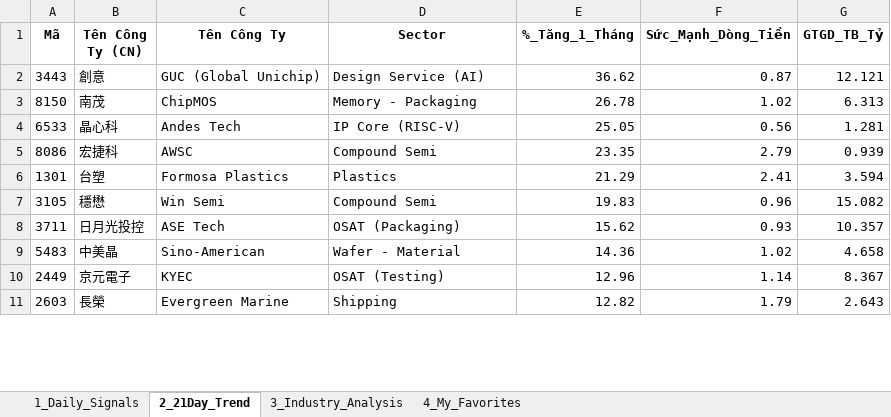
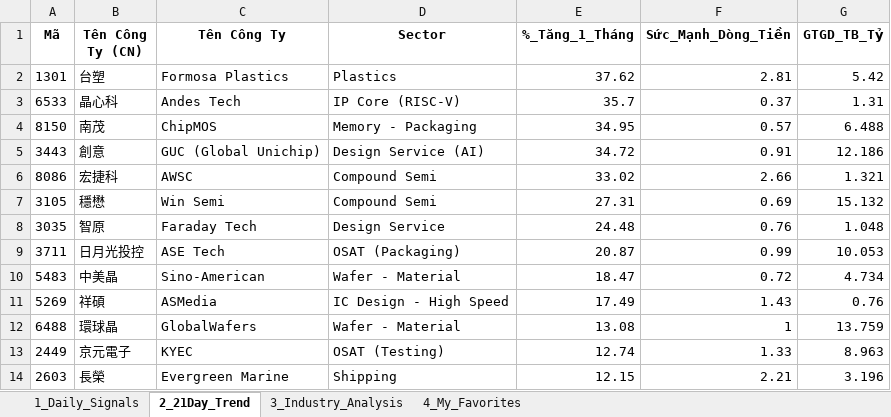
Before and after one commit to chipmoon/dashboard-tw, an Excel workbook: Taiwan_Market_Data_Latest.xlsx, sheet 2_21Day_Trend, drawn as a sheet; only a part is shown; values as stored, in another font and other column widths than the file's, no borders; removed rows and columns are numbered as before the commit, all else as after; the diff covers the shown part only; the diff names each change by its address in the sheet, - before the commit and + after, or states it on an @@ line.

```diff
--- a/Taiwan_Market_Data_Latest.xlsx (sheet 2_21Day_Trend)
+++ b/Taiwan_Market_Data_Latest.xlsx (sheet 2_21Day_Trend)
-row 2: 3443 | 創意 | GUC (Global Unichip) | Design Service (AI) | 36.62 | 0.87 | 12.121
-row 3: 8150 | 南茂 | ChipMOS | Memory - Packaging | 26.78 | 1.02 | 6.313
+row 2: 1301 | 台塑 | Formosa Plastics | Plastics | 37.62 | 2.81 | 5.42
-E3 (%_Tăng_1_Tháng): 25.05
+E3 (%_Tăng_1_Tháng): 35.7
-F3 (Sức_Mạnh_Dòng_Tiền): 0.56
+F3 (Sức_Mạnh_Dòng_Tiền): 0.37
-G3 (GTGD_TB_Tỷ): 1.281
+G3 (GTGD_TB_Tỷ): 1.31
+row 4: 8150 | 南茂 | ChipMOS | Memory - Packaging | 34.95 | 0.57 | 6.488
+row 5: 3443 | 創意 | GUC (Global Unichip) | Design Service (AI) | 34.72 | 0.91 | 12.186
-E6 (%_Tăng_1_Tháng): 23.35
+E6 (%_Tăng_1_Tháng): 33.02
-F6 (Sức_Mạnh_Dòng_Tiền): 2.79
+F6 (Sức_Mạnh_Dòng_Tiền): 2.66
-G6 (GTGD_TB_Tỷ): 0.939
+G6 (GTGD_TB_Tỷ): 1.321
-row 6: 1301 | 台塑 | Formosa Plastics | Plastics | 21.29 | 2.41 | 3.594
-E7 (%_Tăng_1_Tháng): 19.83
+E7 (%_Tăng_1_Tháng): 27.31
-F7 (Sức_Mạnh_Dòng_Tiền): 0.96
+F7 (Sức_Mạnh_Dòng_Tiền): 0.69
-G7 (GTGD_TB_Tỷ): 15.082
+G7 (GTGD_TB_Tỷ): 15.132
+row 8: 3035 | 智原 | Faraday Tech | Design Service | 24.48 | 0.76 | 1.048
-E9 (%_Tăng_1_Tháng): 15.62
+E9 (%_Tăng_1_Tháng): 20.87
-F9 (Sức_Mạnh_Dòng_Tiền): 0.93
+F9 (Sức_Mạnh_Dòng_Tiền): 0.99
-G9 (GTGD_TB_Tỷ): 10.357
+G9 (GTGD_TB_Tỷ): 10.053
-E10 (%_Tăng_1_Tháng): 14.36
+E10 (%_Tăng_1_Tháng): 18.47
-F10 (Sức_Mạnh_Dòng_Tiền): 1.02
+F10 (Sức_Mạnh_Dòng_Tiền): 0.72
-G10 (GTGD_TB_Tỷ): 4.658
+G10 (GTGD_TB_Tỷ): 4.734
+row 11: 5269 | 祥碩 | ASMedia | IC Design - High Speed | 17.49 | 1.43 | 0.76
+row 12: 6488 | 環球晶 | GlobalWafers | Wafer - Material | 13.08 | 1 | 13.759
-E13 (%_Tăng_1_Tháng): 12.96
+E13 (%_Tăng_1_Tháng): 12.74
-F13 (Sức_Mạnh_Dòng_Tiền): 1.14
+F13 (Sức_Mạnh_Dòng_Tiền): 1.33
-G13 (GTGD_TB_Tỷ): 8.367
+G13 (GTGD_TB_Tỷ): 8.963
-E14 (%_Tăng_1_Tháng): 12.82
+E14 (%_Tăng_1_Tháng): 12.15
-F14 (Sức_Mạnh_Dòng_Tiền): 1.79
+F14 (Sức_Mạnh_Dòng_Tiền): 2.21
-G14 (GTGD_TB_Tỷ): 2.643
+G14 (GTGD_TB_Tỷ): 3.196
```
Also changed, not shown: 21 added rows, 24 removed rows and 50 edited cells elsewhere in this sheet, sheet 1_Daily_Signals, sheet 3_Industry_Analysis, sheet 4_My_Favorites.
